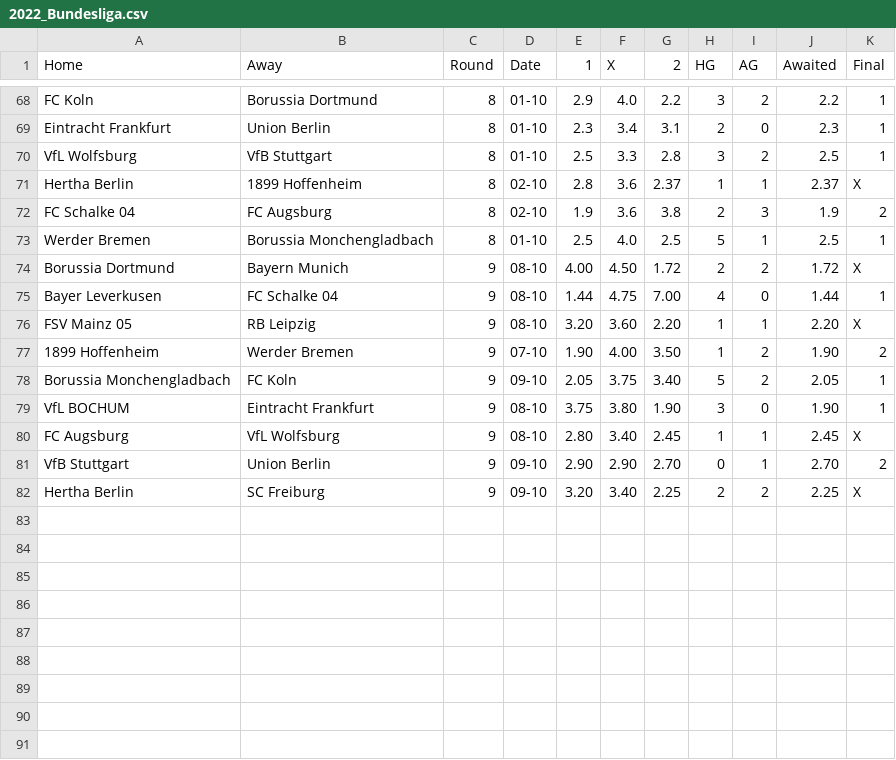
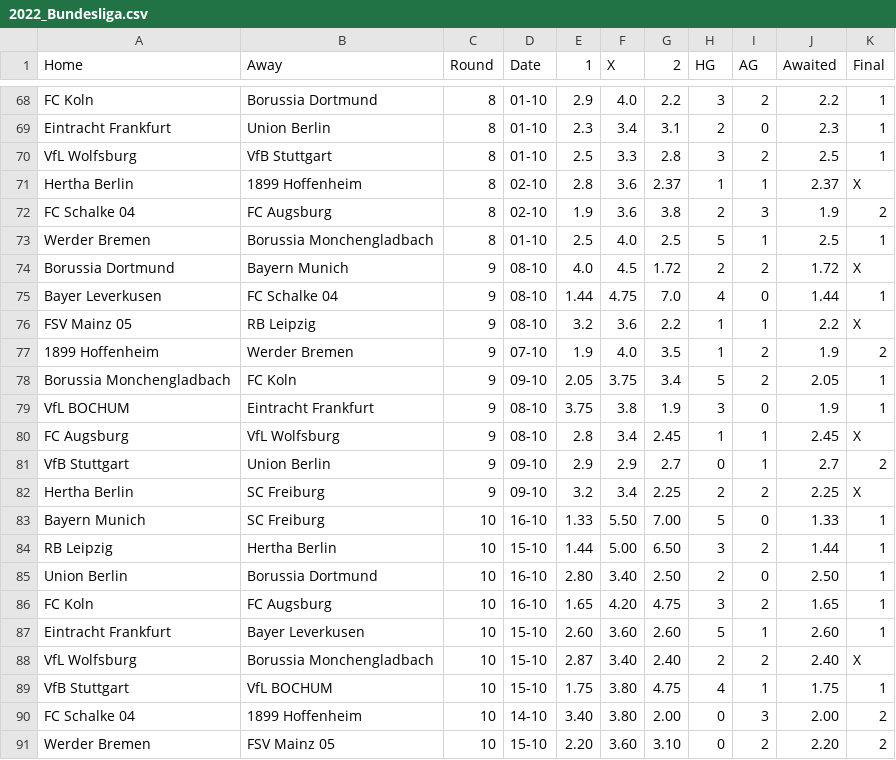
Before and after one commit to Brr1-99/Sport_Events_Stats_Collector, a CSV file: src/rounds/2022_Bundesliga.csv, drawn as a sheet; only a part is shown, gaps mark what is left out.

```diff
--- a/src/rounds/2022_Bundesliga.csv
+++ b/src/rounds/2022_Bundesliga.csv
@@ -73,10 +73,19 @@ FC Schalke 04,FC Augsburg,8,02-10,1.9,3.6,3.8,2,3,1.9,2
 Werder Bremen,Borussia Monchengladbach,8,01-10,2.5,4.0,2.5,5,1,2.5,1
-Borussia Dortmund,Bayern Munich,9,08-10,4.00,4.50,1.72,2,2,1.72,X
-Bayer Leverkusen,FC Schalke 04,9,08-10,1.44,4.75,7.00,4,0,1.44,1
-FSV Mainz 05,RB Leipzig,9,08-10,3.20,3.60,2.20,1,1,2.20,X
-1899 Hoffenheim,Werder Bremen,9,07-10,1.90,4.00,3.50,1,2,1.90,2
-Borussia Monchengladbach,FC Koln,9,09-10,2.05,3.75,3.40,5,2,2.05,1
-VfL BOCHUM,Eintracht Frankfurt,9,08-10,3.75,3.80,1.90,3,0,1.90,1
-FC Augsburg,VfL Wolfsburg,9,08-10,2.80,3.40,2.45,1,1,2.45,X
-VfB Stuttgart,Union Berlin,9,09-10,2.90,2.90,2.70,0,1,2.70,2
-Hertha Berlin,SC Freiburg,9,09-10,3.20,3.40,2.25,2,2,2.25,X
+Borussia Dortmund,Bayern Munich,9,08-10,4.0,4.5,1.72,2,2,1.72,X
+Bayer Leverkusen,FC Schalke 04,9,08-10,1.44,4.75,7.0,4,0,1.44,1
+FSV Mainz 05,RB Leipzig,9,08-10,3.2,3.6,2.2,1,1,2.2,X
+1899 Hoffenheim,Werder Bremen,9,07-10,1.9,4.0,3.5,1,2,1.9,2
+Borussia Monchengladbach,FC Koln,9,09-10,2.05,3.75,3.4,5,2,2.05,1
+VfL BOCHUM,Eintracht Frankfurt,9,08-10,3.75,3.8,1.9,3,0,1.9,1
+FC Augsburg,VfL Wolfsburg,9,08-10,2.8,3.4,2.45,1,1,2.45,X
+VfB Stuttgart,Union Berlin,9,09-10,2.9,2.9,2.7,0,1,2.7,2
+Hertha Berlin,SC Freiburg,9,09-10,3.2,3.4,2.25,2,2,2.25,X
+Bayern Munich,SC Freiburg,10,16-10,1.33,5.50,7.00,5,0,1.33,1
+RB Leipzig,Hertha Berlin,10,15-10,1.44,5.00,6.50,3,2,1.44,1
+Union Berlin,Borussia Dortmund,10,16-10,2.80,3.40,2.50,2,0,2.50,1
+FC Koln,FC Augsburg,10,16-10,1.65,4.20,4.75,3,2,1.65,1
+Eintracht Frankfurt,Bayer Leverkusen,10,15-10,2.60,3.60,2.60,5,1,2.60,1
+VfL Wolfsburg,Borussia Monchengladbach,10,15-10,2.87,3.40,2.40,2,2,2.40,X
+VfB Stuttgart,VfL BOCHUM,10,15-10,1.75,3.80,4.75,4,1,1.75,1
+FC Schalke 04,1899 Hoffenheim,10,14-10,3.40,3.80,2.00,0,3,2.00,2
+Werder Bremen,FSV Mainz 05,10,15-10,2.20,3.60,3.10,0,2,2.20,2
```
Also changed, not shown: src/rounds/2022_La_Liga.csv, src/rounds/2022_Ligue_1.csv, 7 other files.
